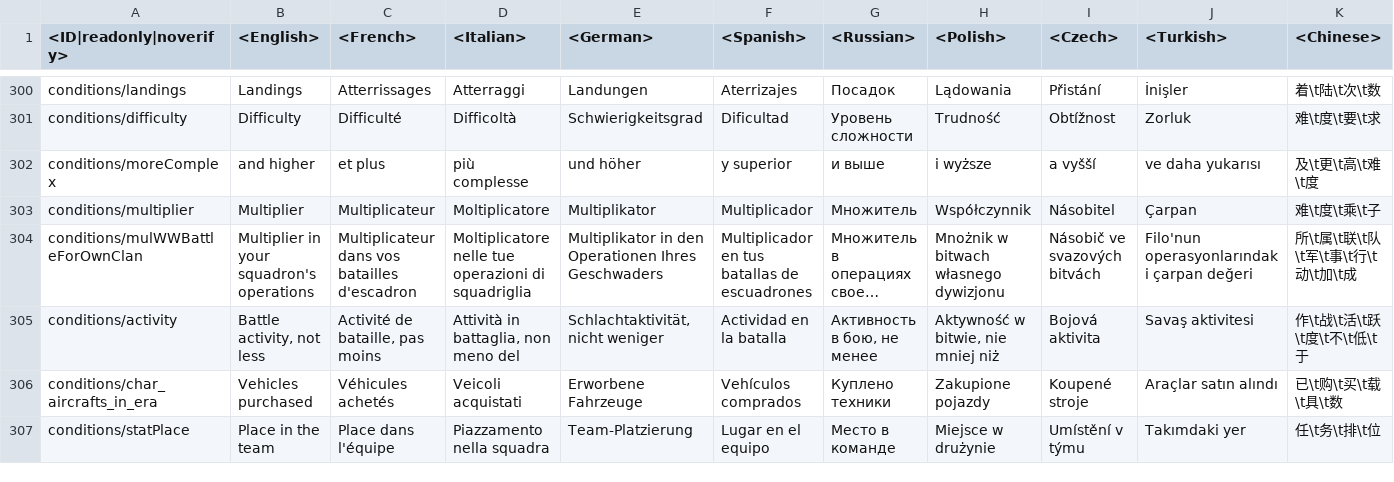
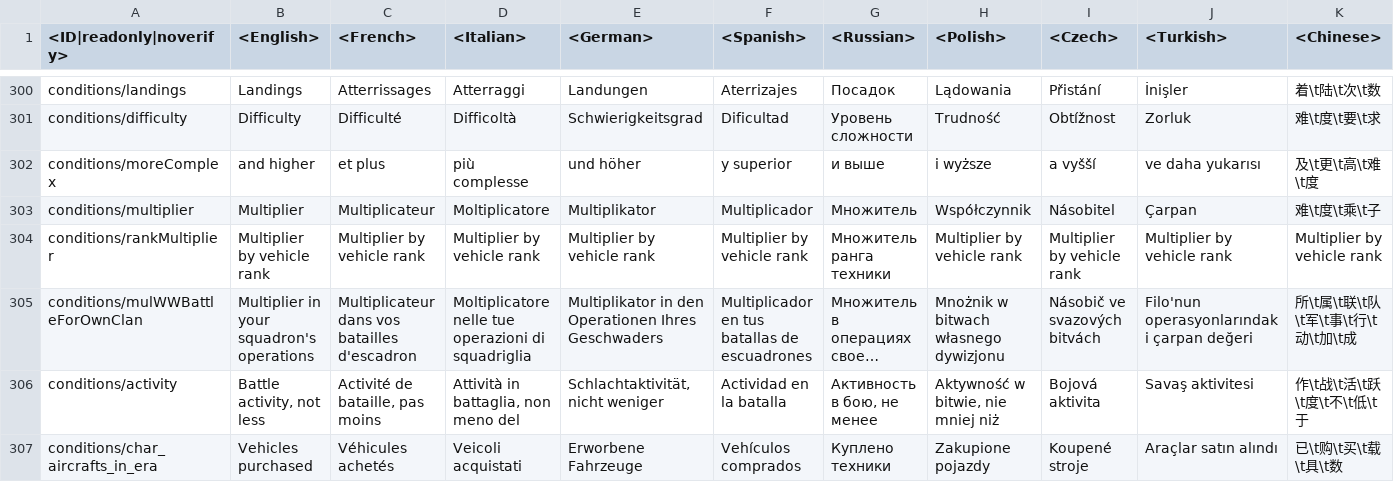
Before and after one commit to Warthunder-Open-Source-Foundation/wt_datamine_extractor, a CSV file: lang/unlocks_conditions.csv, drawn as a sheet; only a part is shown, gaps mark what is left out; the shorter side is filled out with more unchanged rows; long unchanged cells end in …; rows hold the shown columns only; the diff names each change by its address in the sheet, - before the commit and + after, or states it on an @@ line.

```diff
--- a/lang/unlocks_conditions.csv
+++ b/lang/unlocks_conditions.csv
+row 304: conditions/rankMultiplier | Multiplier by vehicle rank | Multiplier by vehicle rank | Multiplier by vehicle rank | Multiplier by vehicle rank | Multiplier by vehicle rank | Множитель ранга техники | Multiplier by vehicle rank | Multiplier by vehicle rank | Multiplier by vehicle rank | Multiplier by vehicle rank
```
Also changed, not shown: 2 other files.
